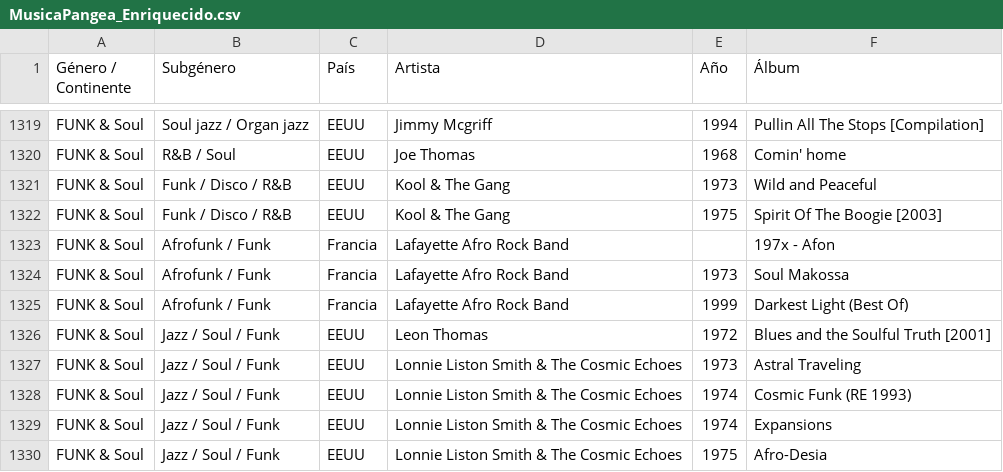
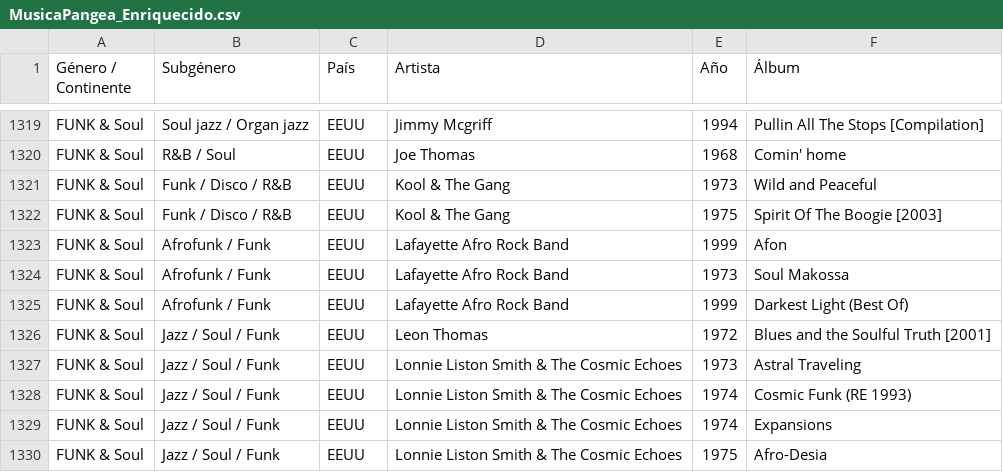
Before and after one commit to xabertum/PangeaMusicDashboard, a CSV file: [Data]/MusicaPangea_Enriquecido.csv, drawn as a sheet; only a part is shown, gaps mark what is left out.

Commit message:
Correct Lafayette Afro Rock Band origin to EEUU
The band was filed under Francia, but that was where they worked, not where they came from. Discogs confirms they formed in Long Island, NY as the Bobby Boyd Congress and only relocated to Paris in 1971 to record for Pierre Jaubert's Parisound studio, returning to America in 1978. Applying the same country-of-origin rule used elsewhere in the dataset, the three rows now read EEUU.

The album field of the year-less row also carried a folder name, '197x - Afon'. Afon is the 1999 compilation of unreleased 1971-1974 recordings, so the title is now 'Afon' with 1999 as the year.

```diff
--- a/[Data]/MusicaPangea_Enriquecido.csv
+++ b/[Data]/MusicaPangea_Enriquecido.csv
@@ -1322,5 +1322,5 @@ FUNK & Soul,Funk / Disco / R&B,EEUU,Kool & The Gang,1973,Wild and Peaceful
 FUNK & Soul,Funk / Disco / R&B,EEUU,Kool & The Gang,1975,Spirit Of The Boogie [2003]
-FUNK & Soul,Afrofunk / Funk,Francia,Lafayette Afro Rock Band,,197x - Afon
-FUNK & Soul,Afrofunk / Funk,Francia,Lafayette Afro Rock Band,1973,Soul Makossa
-FUNK & Soul,Afrofunk / Funk,Francia,Lafayette Afro Rock Band,1999,Darkest Light (Best Of)
+FUNK & Soul,Afrofunk / Funk,EEUU,Lafayette Afro Rock Band,1999,Afon
+FUNK & Soul,Afrofunk / Funk,EEUU,Lafayette Afro Rock Band,1973,Soul Makossa
+FUNK & Soul,Afrofunk / Funk,EEUU,Lafayette Afro Rock Band,1999,Darkest Light (Best Of)
 FUNK & Soul,Jazz / Soul / Funk,EEUU,Leon Thomas,1972,Blues and the Soulful Truth [2001]
```
Also changed, not shown: pangea-music-dashboard/public/musica-pangea.csv.
